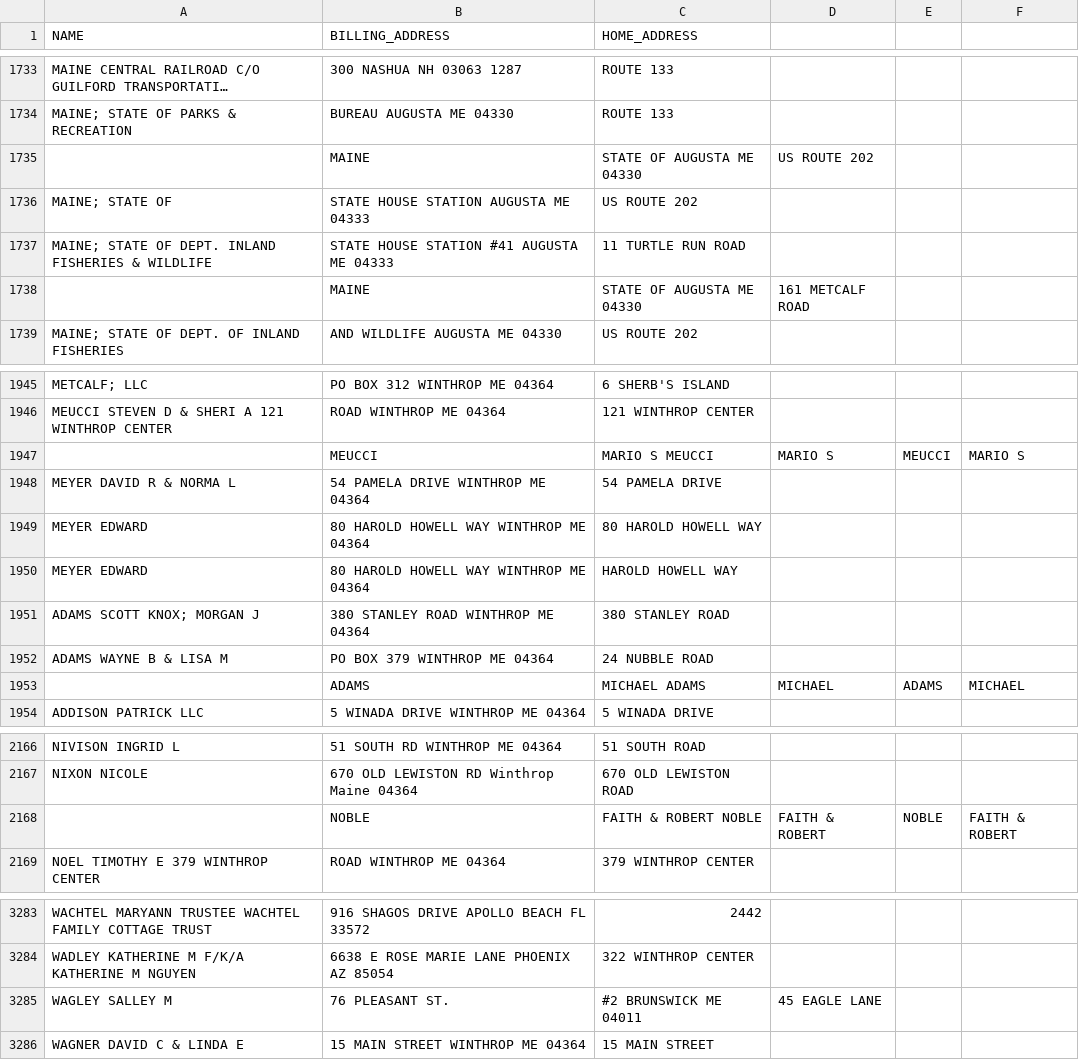
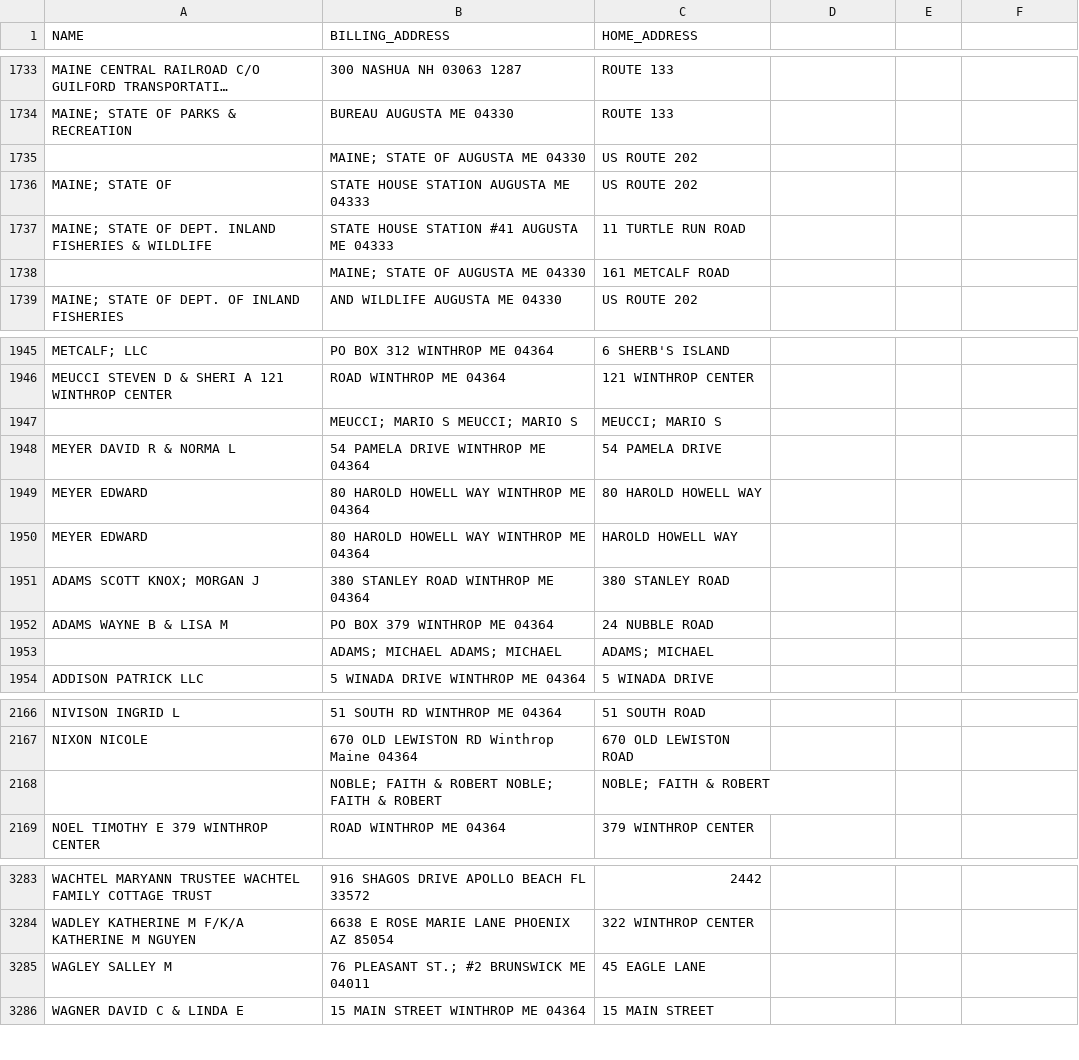
Before and after one commit to Goalie200584/HAWK, a CSV file: Output/Img_to_Text/im_to_txt_output.csv, drawn as a sheet; only a part is shown, gaps mark what is left out; long unchanged cells end in …; removed rows and columns are numbered as before the commit, all else as after; the diff covers the shown part only; the diff names each change by its address in the sheet, - before the commit and + after, or states it on an @@ line.

Commit message:
Changed img_to_text to change all ,'s to ;'s

```diff
--- a/Output/Img_to_Text/im_to_txt_output.csv
+++ b/Output/Img_to_Text/im_to_txt_output.csv
-row 1735:  | MAINE | STATE OF AUGUSTA ME 04330 | US ROUTE 202
+row 1735:  | MAINE; STATE OF AUGUSTA ME 04330 | US ROUTE 202
-row 1738:  | MAINE | STATE OF AUGUSTA ME 04330 | 161 METCALF ROAD
+row 1738:  | MAINE; STATE OF AUGUSTA ME 04330 | 161 METCALF ROAD
-row 1947:  | MEUCCI | MARIO S MEUCCI | MARIO S | MEUCCI | MARIO S
+row 1947:  | MEUCCI; MARIO S MEUCCI; MARIO S | MEUCCI; MARIO S
-row 1953:  | ADAMS | MICHAEL ADAMS | MICHAEL | ADAMS | MICHAEL
+row 1953:  | ADAMS; MICHAEL ADAMS; MICHAEL | ADAMS; MICHAEL
-row 2168:  | NOBLE | FAITH & ROBERT NOBLE | FAITH & ROBERT | NOBLE | FAITH & ROBERT
+row 2168:  | NOBLE; FAITH & ROBERT NOBLE; FAITH & ROBERT | NOBLE; FAITH & ROBERT
-row 3285: WAGLEY SALLEY M | 76 PLEASANT ST. | #2 BRUNSWICK ME 04011 | 45 EAGLE LANE
+row 3285: WAGLEY SALLEY M | 76 PLEASANT ST.; #2 BRUNSWICK ME 04011 | 45 EAGLE LANE
```
Also changed, not shown: 2 added rows and 2 removed rows elsewhere in this file, 1 other file.
